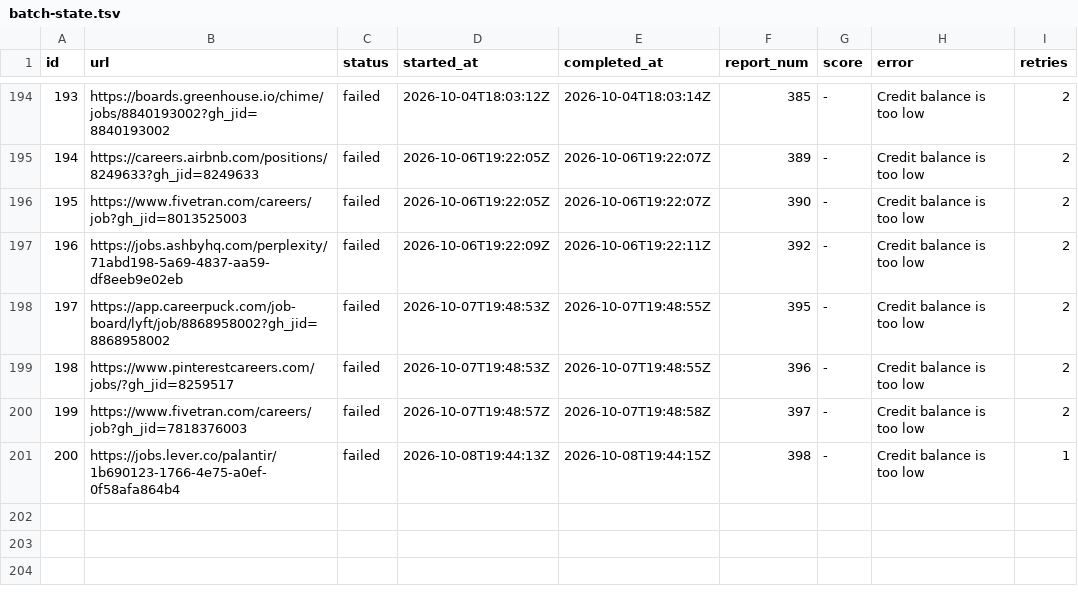
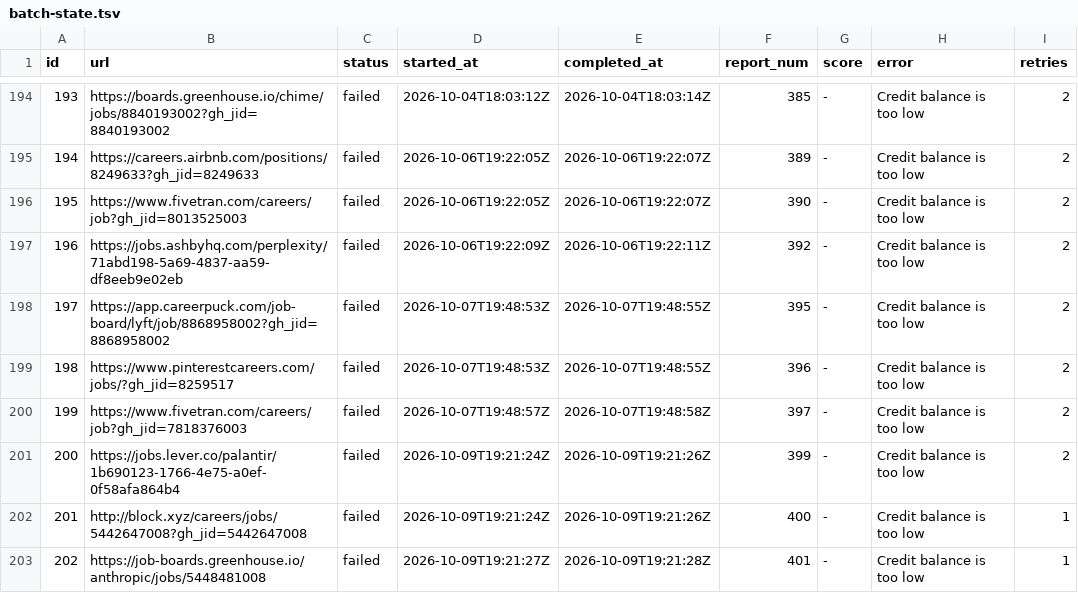
Before and after one commit to snigdhagaddam94/WorldOfAI, a TSV file: CareerOps/batch/batch-state.tsv, drawn as a sheet; only a part is shown, gaps mark what is left out.

```diff
--- a/CareerOps/batch/batch-state.tsv
+++ b/CareerOps/batch/batch-state.tsv
@@ -200,2 +200,4 @@ id	url	status	started_at	completed_at	report_num	score	error	retries
 199	https://www.fivetran.com/careers/job?gh_jid=7818376003	failed	2026-10-07T19:48:57Z	2026-10-07T19:48:58Z	397	-	Credit balance is too low 	2
-200	https://jobs.lever.co/palantir/1b690123-1766-4e75-a0ef-0f58afa864b4	failed	2026-10-08T19:44:13Z	2026-10-08T19:44:15Z	398	-	Credit balance is too low 	1
+200	https://jobs.lever.co/palantir/1b690123-1766-4e75-a0ef-0f58afa864b4	failed	2026-10-09T19:21:24Z	2026-10-09T19:21:26Z	399	-	Credit balance is too low 	2
+201	http://block.xyz/careers/jobs/5442647008?gh_jid=5442647008	failed	2026-10-09T19:21:24Z	2026-10-09T19:21:26Z	400	-	Credit balance is too low 	1
+202	https://job-boards.greenhouse.io/anthropic/jobs/5448481008	failed	2026-10-09T19:21:27Z	2026-10-09T19:21:28Z	401	-	Credit balance is too low 	1
```
Also changed, not shown: CareerOps/batch/batch-input.tsv, CareerOps/data/scan-history.tsv, 1 other file.
